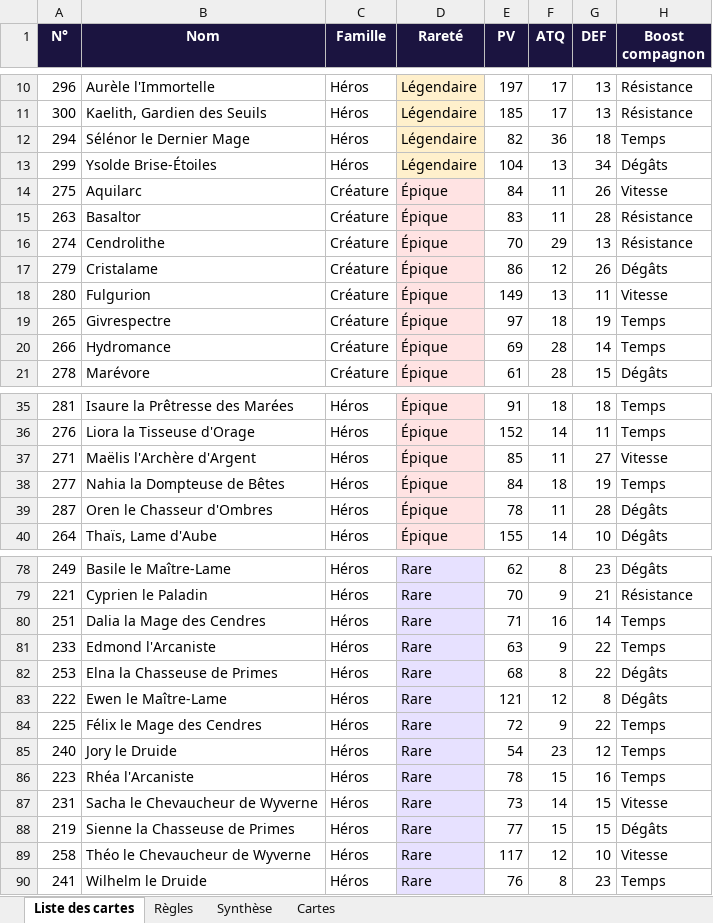
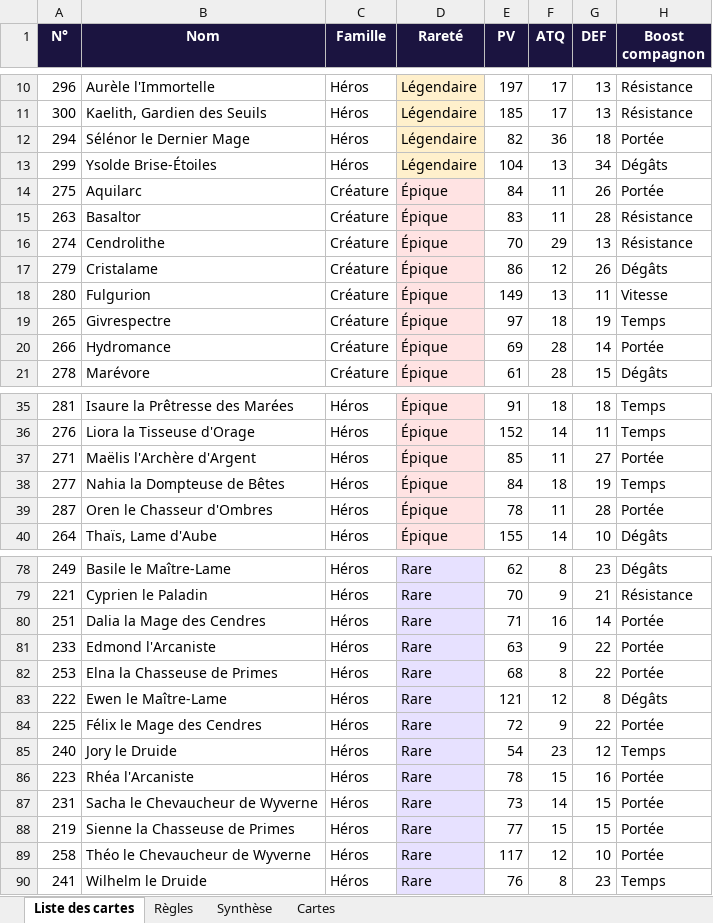
Before and after one commit to Clem427c/Collectear, an Excel workbook: docs/Collectear - 300 cartes.xlsx, sheet Liste des cartes, drawn as a sheet; only a part is shown, gaps mark what is left out; values as stored, in another font and other column widths than the file's, no borders; table styles not drawn; the diff covers the shown part only; the diff names each change by its address in the sheet, - before the commit and + after, or states it on an @@ line.

```diff
--- a/docs/Collectear - 300 cartes.xlsx (sheet Liste des cartes)
+++ b/docs/Collectear - 300 cartes.xlsx (sheet Liste des cartes)
-H12 (Boost compagnon): Temps
+H12 (Boost compagnon): Portée
-H14 (Boost compagnon): Vitesse
+H14 (Boost compagnon): Portée
-H20 (Boost compagnon): Temps
+H20 (Boost compagnon): Portée
-H37 (Boost compagnon): Vitesse
+H37 (Boost compagnon): Portée
-H39 (Boost compagnon): Dégâts
+H39 (Boost compagnon): Portée
-H80:H81 (Boost compagnon): Temps
+H80:H81 (Boost compagnon): Portée
-H82 (Boost compagnon): Dégâts
+H82 (Boost compagnon): Portée
-H84 (Boost compagnon): Temps
+H84 (Boost compagnon): Portée
-H86 (Boost compagnon): Temps
+H86 (Boost compagnon): Portée
-H87 (Boost compagnon): Vitesse
+H87 (Boost compagnon): Portée
-H88 (Boost compagnon): Dégâts
+H88 (Boost compagnon): Portée
-H89 (Boost compagnon): Vitesse
+H89 (Boost compagnon): Portée
```
Also changed, not shown: 20 edited cells elsewhere in this sheet, 10 other files.
